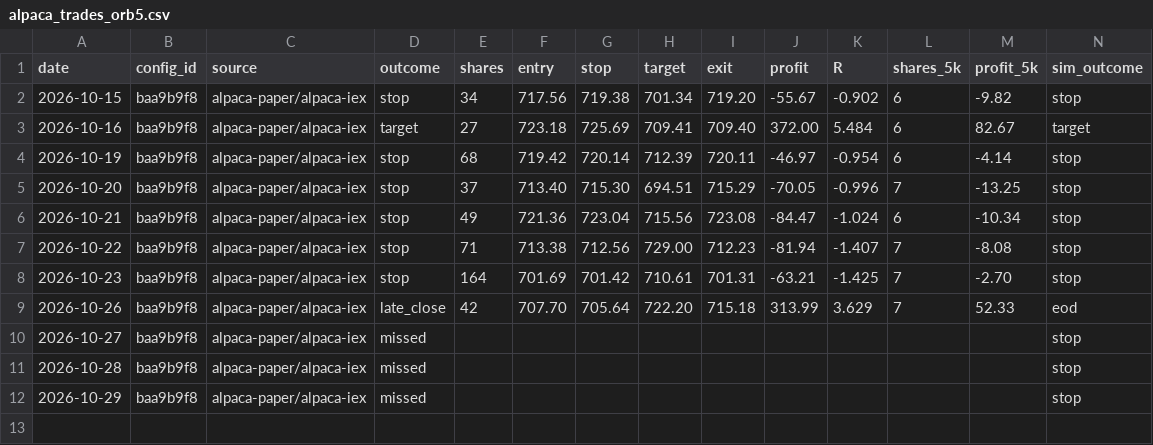
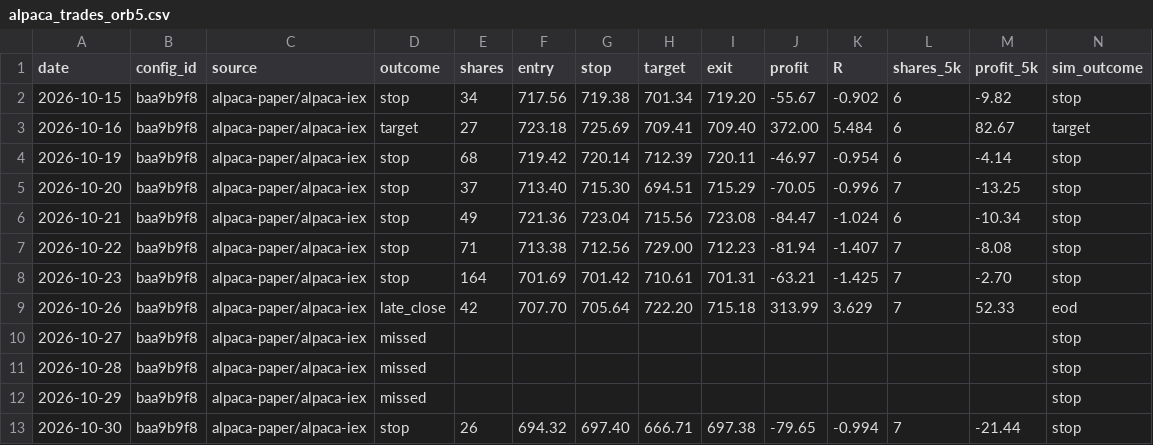
Before and after one commit to jlee056/orb-bot, a CSV file: paper/alpaca_trades_orb5.csv, drawn as a sheet; only a part is shown; rows hold the shown columns only; the diff names each change by its address in the sheet, - before the commit and + after, or states it on an @@ line.

```diff
--- a/paper/alpaca_trades_orb5.csv
+++ b/paper/alpaca_trades_orb5.csv
+row 13: 2026-10-30 | baa9b9f8 | alpaca-paper/alpaca-iex | stop | 26 | 694.32 | 697.40 | 666.71 | 697.38 | -79.65 | -0.994 | 7 | -21.44 | stop
```
Also changed, not shown: paper/alpaca_trades.csv, paper/alpaca_trades_both60.csv, 4 other files.
